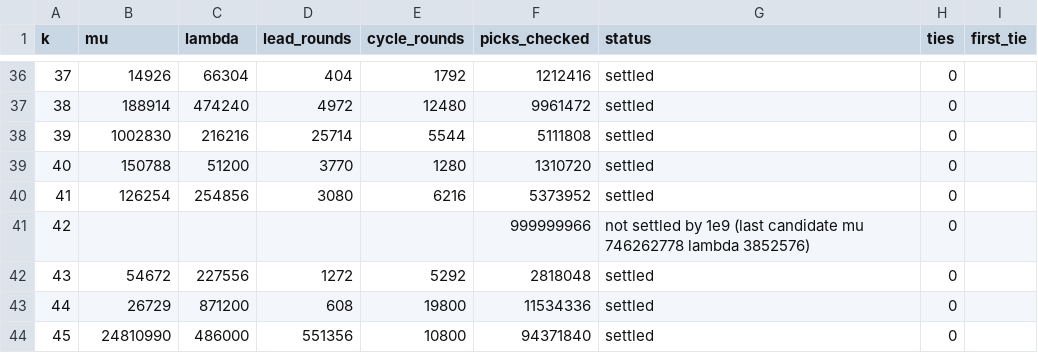
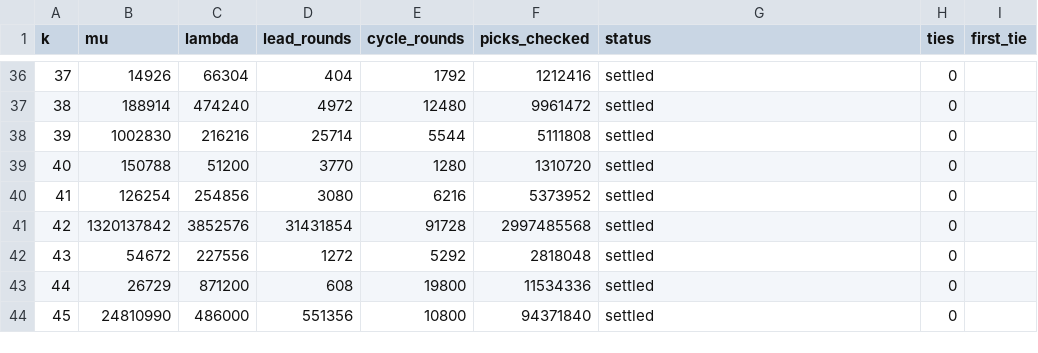
Before and after one commit to putridp/rho-k-, a CSV file: results.csv, drawn as a sheet; only a part is shown, gaps mark what is left out.

```diff
--- a/results.csv
+++ b/results.csv
@@ -40,3 +40,3 @@ k,mu,lambda,lead_rounds,cycle_rounds,picks_checked,status,ties,first_tie
 41,126254,254856,3080,6216,5373952,settled,0,
-42,,,,,999999966,not settled by 1e9 (last candidate mu 746262778 lambda 3852576),0,
+42,1320137842,3852576,31431854,91728,2997485568,settled,0,
 43,54672,227556,1272,5292,2818048,settled,0,
```
Also changed, not shown: 1 other file.
